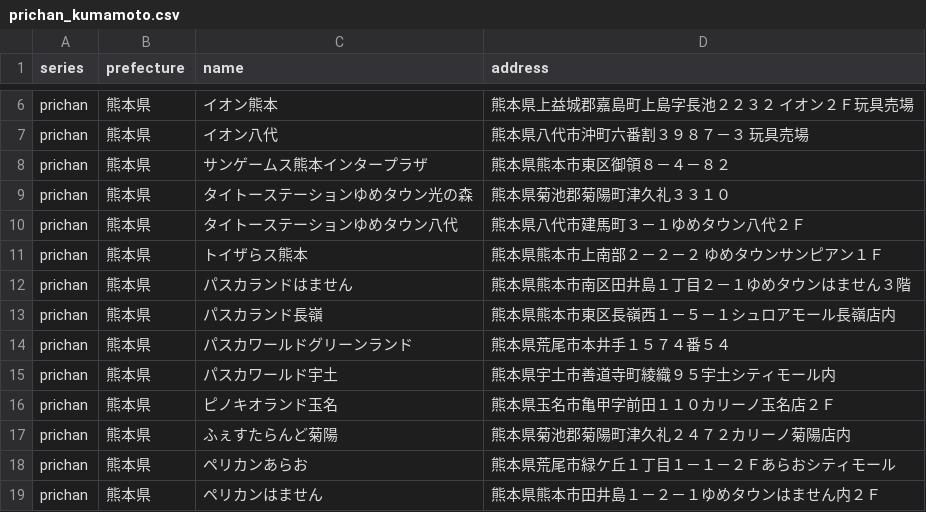
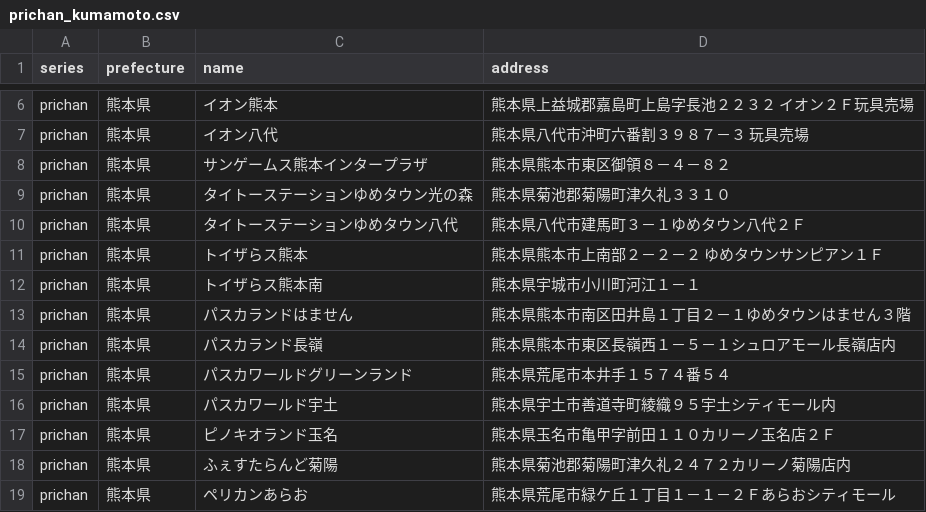
Before and after one commit to prickathon/prismdb, a CSV file: _data/shop/prichan_kumamoto.csv, drawn as a sheet; only a part is shown, gaps mark what is left out; the shorter side is filled out with more unchanged rows; the diff names each change by its address in the sheet, - before the commit and + after, or states it on an @@ line.

```diff
--- a/_data/shop/prichan_kumamoto.csv
+++ b/_data/shop/prichan_kumamoto.csv
+row 12: prichan | 熊本県 | トイザらス熊本南 | 熊本県宇城市小川町河江１－１
```
Also changed, not shown: _data/shop/prichan_fukuoka.csv, _data/shop/prichan_oita.csv, 3 other files.
